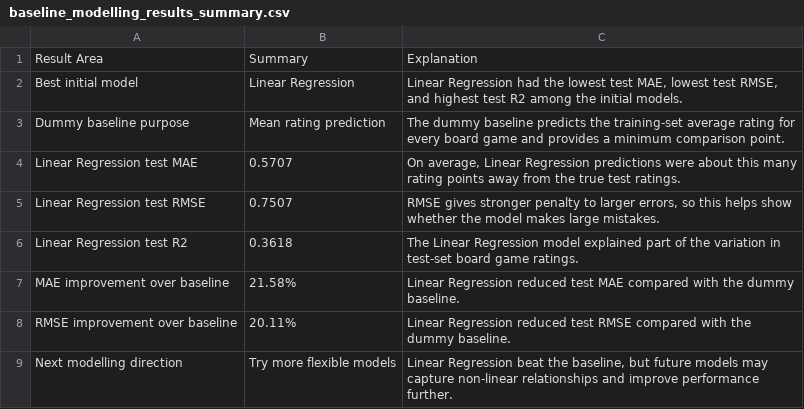
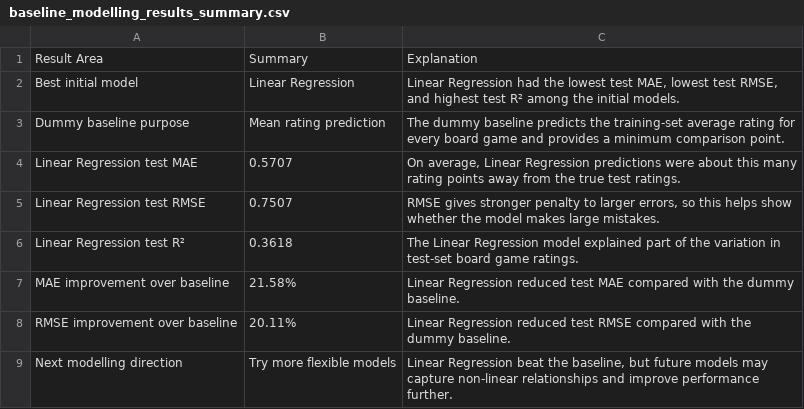
Before and after one commit to Agnogh/board-game-rating-predictor, a CSV file: data/processed/baseline_modelling_results_summary.csv, drawn as a sheet.

Commit message:
Fix wording in baseline model notebook
Clean up Markdown, output text, error fixes, and formatting in the baseline model training notebook, and update the saved baseline modelling summary text.

```diff
--- a/data/processed/baseline_modelling_results_summary.csv
+++ b/data/processed/baseline_modelling_results_summary.csv
@@ -1,3 +1,3 @@
 Result Area,Summary,Explanation
-Best initial model,Linear Regression,"Linear Regression had the lowest test MAE, lowest test RMSE, and highest test R2 among the initial models."
+Best initial model,Linear Regression,"Linear Regression had the lowest test MAE, lowest test RMSE, and highest test R² among the initial models."
 Dummy baseline purpose,Mean rating prediction,The dummy baseline predicts the training-set average rating for every board game and provides a minimum comparison point.
@@ -5,3 +5,3 @@ Linear Regression test MAE,0.5707,"On average, Linear Regression predictions wer
 Linear Regression test RMSE,0.7507,"RMSE gives stronger penalty to larger errors, so this helps show whether the model makes large mistakes."
-Linear Regression test R2,0.3618,The Linear Regression model explained part of the variation in test-set board game ratings.
+Linear Regression test R²,0.3618,The Linear Regression model explained part of the variation in test-set board game ratings.
 MAE improvement over baseline,21.58%,Linear Regression reduced test MAE compared with the dummy baseline.
```
Also changed, not shown: 1 other file.
